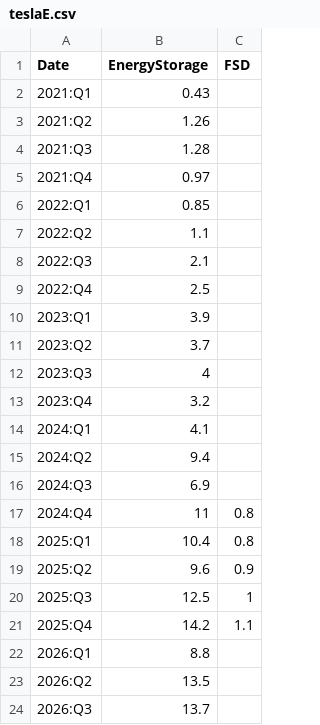
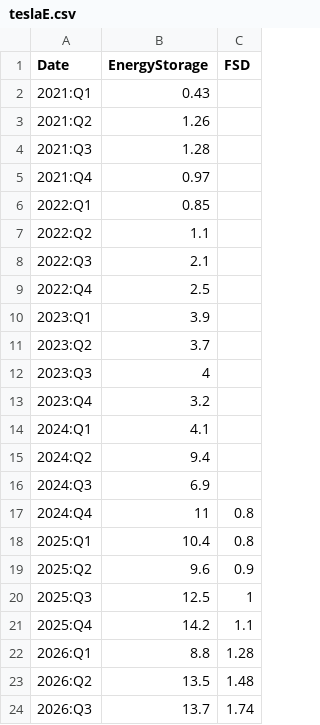
Before and after one commit to jagelves/Data, a CSV file: teslaE.csv, drawn as a sheet.

Commit message:
Add files via upload

```diff
--- a/teslaE.csv
+++ b/teslaE.csv
@@ -21,4 +21,4 @@ Date,EnergyStorage,FSD
 2025:Q4,14.2,1.1
-2026:Q1,8.8,
-2026:Q2,13.5,
-2026:Q3,13.7,
+2026:Q1,8.8,1.28
+2026:Q2,13.5,1.48
+2026:Q3,13.7,1.74
```
